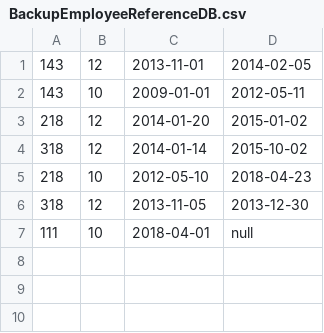
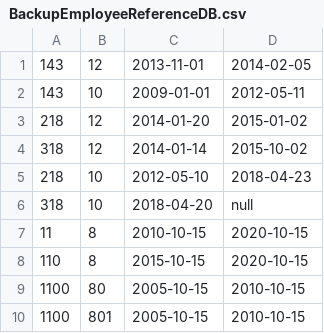
Before and after one commit to VBGeorgiev/finalExam, a CSV file: src/main/resources/BackupEmployeeReferenceDB.csv, drawn as a sheet.

```diff
--- a/src/main/resources/BackupEmployeeReferenceDB.csv
+++ b/src/main/resources/BackupEmployeeReferenceDB.csv
@@ -5,3 +5,6 @@
 218, 10, 2012-05-10, 2018-04-23
-318, 12, 2013-11-05, 2013-12-30
-111, 10, 2018-04-01, null
+318, 10, 2018-04-20, null
+11, 8, 2010-10-15, 2020-10-15
+110, 8, 2015-10-15, 2020-10-15
+1100, 80, 2005-10-15, 2010-10-15
+1100, 801, 2005-10-15, 2010-10-15
```
Also changed, not shown: src/main/resources/EmployeeReferenceList.csv, 3 other files.
